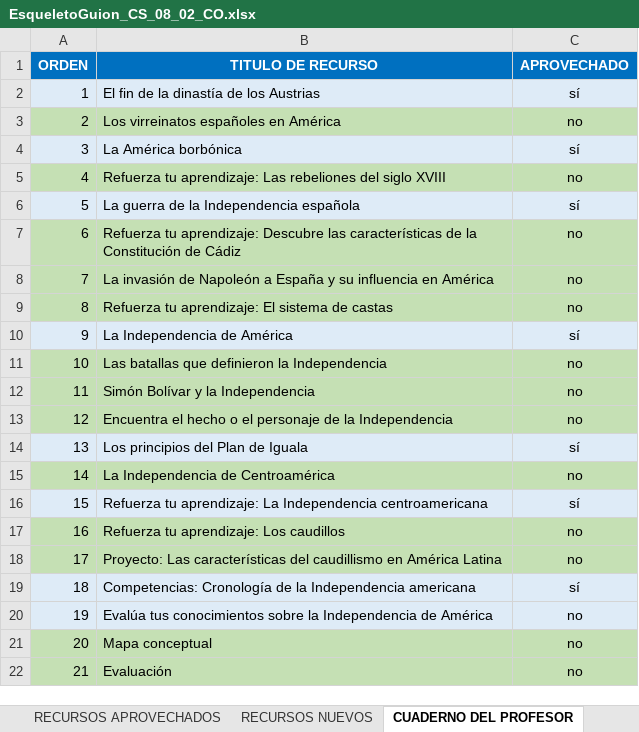
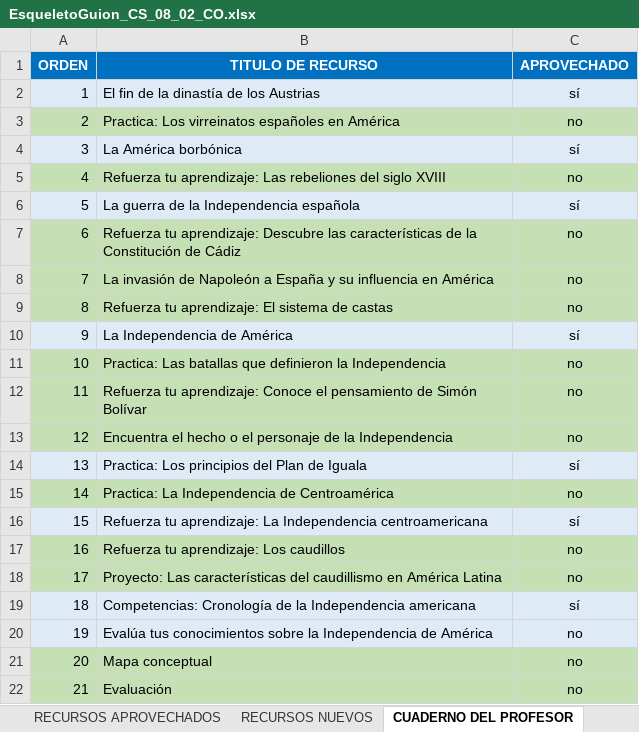
Before and after one commit to AulaPlanetaColombia/CienciasSociales, an Excel workbook: fuentes/contenidos/grado08/guion02/EsqueletoGuion_CS_08_02_CO.xlsx, sheet CUADERNO DEL PROFESOR, drawn as a sheet; values as stored, in another font and other column widths than the file's, no borders; the diff names each change by its address in the sheet, - before the commit and + after, or states it on an @@ line.

```diff
--- a/fuentes/contenidos/grado08/guion02/EsqueletoGuion_CS_08_02_CO.xlsx (sheet CUADERNO DEL PROFESOR)
+++ b/fuentes/contenidos/grado08/guion02/EsqueletoGuion_CS_08_02_CO.xlsx (sheet CUADERNO DEL PROFESOR)
-B3 (TITULO DE RECURSO): Los virreinatos españoles en América
+B3 (TITULO DE RECURSO): Practica: Los virreinatos españoles en América
-B11 (TITULO DE RECURSO): Las batallas…
+B11 (TITULO DE RECURSO): Practica: Las batallas…
-B12 (TITULO DE RECURSO): Simón Bolívar y la Independencia
+B12 (TITULO DE RECURSO): Refuerza tu aprendizaje: Conoce el pensamiento de Simón Bolívar
-B14 (TITULO DE RECURSO): Los principios del Plan de Iguala
+B14 (TITULO DE RECURSO): Practica: Los principios del Plan de Iguala
-B15 (TITULO DE RECURSO): La Independencia de Centroamérica
+B15 (TITULO DE RECURSO): Practica: La Independencia de Centroamérica
```
Also changed, not shown: sheet CUADERNO DE ESTUDIO, sheet RECURSOS NUEVOS, sheet RECURSOS APROVECHADOS, 17 other files.
